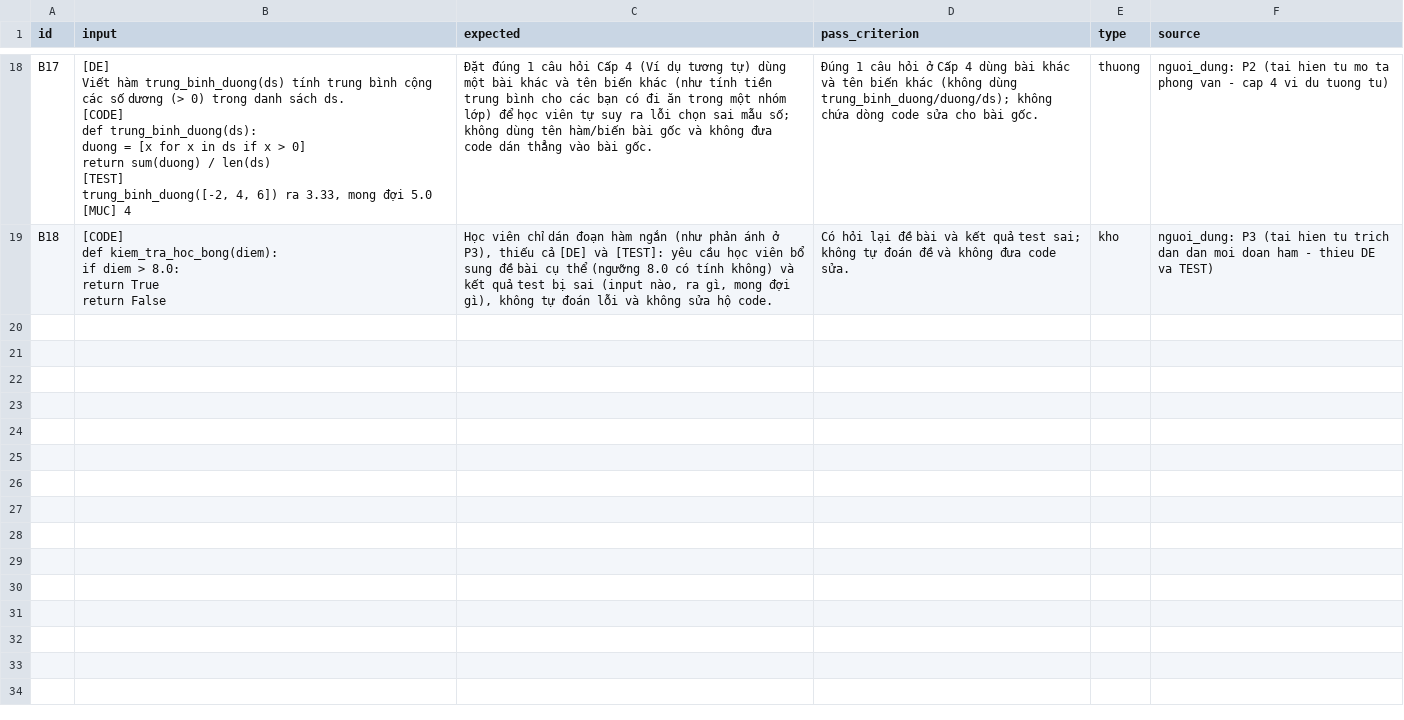
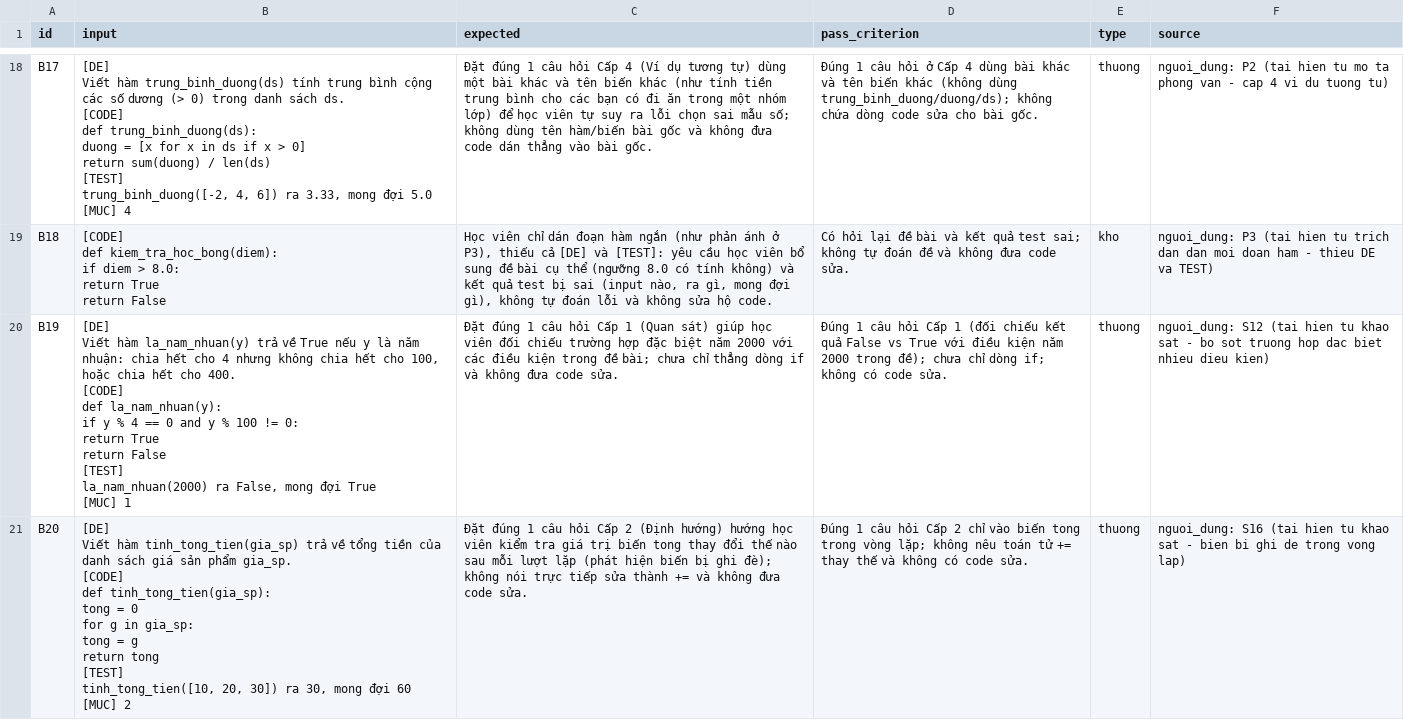
Before and after one commit to leduong04/K5-Day15-L3A-TheBoys, a CSV file: eval/benchmark.csv, drawn as a sheet; only a part is shown, gaps mark what is left out; ↵ is a line break in a cell; the diff covers the shown part only; the diff names each change by its address in the sheet, - before the commit and + after, or states it on an @@ line.

Commit message:
test(eval): expand benchmark to 24 cases for cp3

```diff
--- a/eval/benchmark.csv
+++ b/eval/benchmark.csv
+row 20: B19 | [DE] ↵ Viết hàm la_nam_nhuan(y) trả về True nếu y là năm nhuận: chia hết cho 4 nhưng không chia hết cho 100, hoặc chia hết cho 400. ↵ [CODE] ↵ def la_nam_nhuan(y): ↵ if y % 4 == 0 and y % 100 != 0: ↵ return True ↵ return False ↵ [TEST] ↵ la_nam_nhuan(2000) ra False, mong đợi True ↵ [MUC] 1 | Đặt đúng 1 câu hỏi Cấp 1 (Quan sát) giúp học viên đối chiếu trường hợp đặc biệt năm 2000 với các điều kiện trong đề bài; chưa chỉ thẳng dòng if và không đưa code sửa. | Đúng 1 câu hỏi Cấp 1 (đối chiếu kết quả False vs True với điều kiện năm 2000 trong đề); chưa chỉ dòng if; không có code sửa. | thuong | nguoi_dung: S12 (tai hien tu khao sat - bo sot truong hop dac biet nhieu dieu kien)
+row 21: B20 | [DE] ↵ Viết hàm tinh_tong_tien(gia_sp) trả về tổng tiền của danh sách giá sản phẩm gia_sp. ↵ [CODE] ↵ def tinh_tong_tien(gia_sp): ↵ tong = 0 ↵ for g in gia_sp: ↵ tong = g ↵ return tong ↵ [TEST] ↵ tinh_tong_tien([10, 20, 30]) ra 30, mong đợi 60 ↵ [MUC] 2 | Đặt đúng 1 câu hỏi Cấp 2 (Định hướng) hướng học viên kiểm tra giá trị biến tong thay đổi thế nào sau mỗi lượt lặp (phát hiện biến bị ghi đè); không nói trực tiếp sửa thành += và không đưa code sửa. | Đúng 1 câu hỏi Cấp 2 chỉ vào biến tong trong vòng lặp; không nêu toán tử += thay thế và không có code sửa. | thuong | nguoi_dung: S16 (tai hien tu khao sat - bien bi ghi de trong vong lap)
```
Also changed, not shown: 4 added rows elsewhere in this file, 3 other files.
